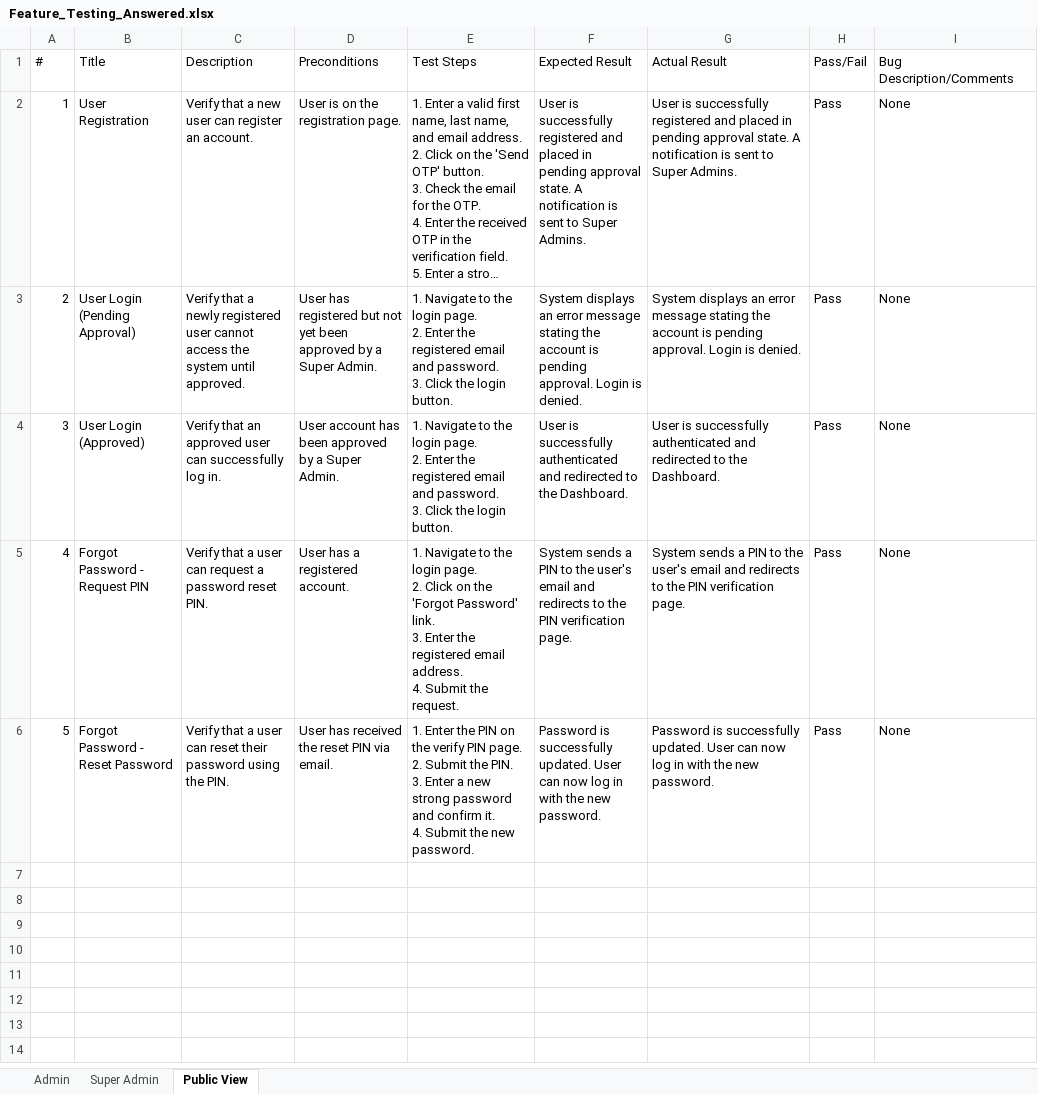
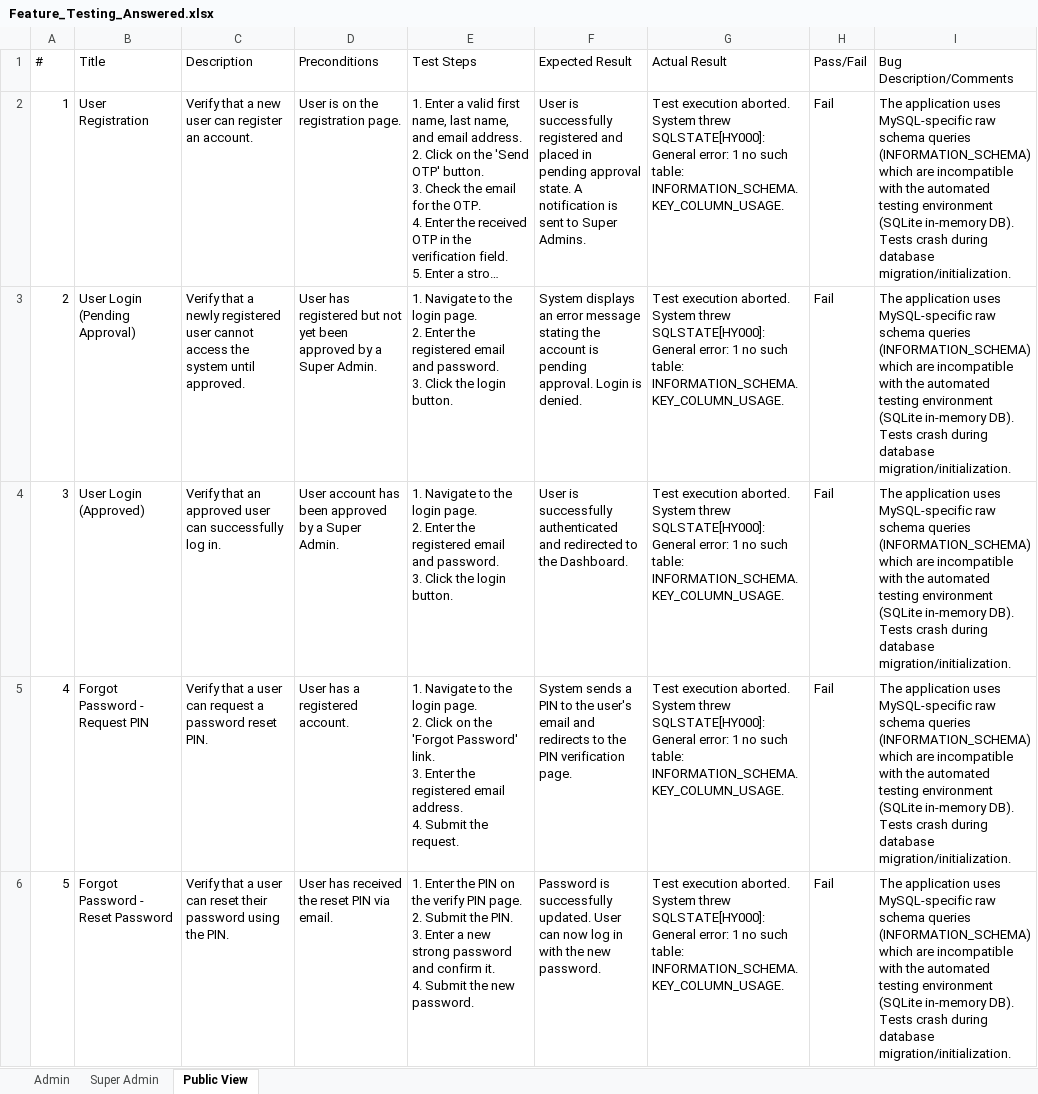
Before and after one commit to Axxer001/DepEd-ZC_Inventory-System, an Excel workbook: Feature_Testing_Answered.xlsx, sheet Public View, drawn as a sheet; long unchanged cells end in …; values as stored, in another font and other column widths than the file's, no borders; the diff names each change by its address in the sheet, - before the commit and + after, or states it on an @@ line.

```diff
--- a/Feature_Testing_Answered.xlsx (sheet Public View)
+++ b/Feature_Testing_Answered.xlsx (sheet Public View)
-G2 (Actual Result): User is successfully registered and placed in pending approval state. A notification is sent to Super Admins.
+G2 (Actual Result): Test execution aborted. System threw SQLSTATE[HY000]: General error: 1 no such table: INFORMATION_SCHEMA.KEY_COLUMN_USAGE.
-H2:H6 (Pass/Fail): Pass
+H2:H6 (Pass/Fail): Fail
-I2:I6 (Bug Description/Comments): None
+I2:I6 (Bug Description/Comments): The application uses MySQL-specific raw schema queries (INFORMATION_SCHEMA) which are incompatible with the automated testing environment (SQLite in-memory DB). Tests crash during database migration/initialization.
-G3 (Actual Result): System displays an error message stating the account is pending approval. Login is denied.
+G3 (Actual Result): Test execution aborted. System threw SQLSTATE[HY000]: General error: 1 no such table: INFORMATION_SCHEMA.KEY_COLUMN_USAGE.
-G4 (Actual Result): User is successfully authenticated and redirected to the Dashboard.
+G4 (Actual Result): Test execution aborted. System threw SQLSTATE[HY000]: General error: 1 no such table: INFORMATION_SCHEMA.KEY_COLUMN_USAGE.
-G5 (Actual Result): System sends a PIN to the user's email and redirects to the PIN verification page.
+G5 (Actual Result): Test execution aborted. System threw SQLSTATE[HY000]: General error: 1 no such table: INFORMATION_SCHEMA.KEY_COLUMN_USAGE.
-G6 (Actual Result): Password is successfully updated. User can now log in with the new password.
+G6 (Actual Result): Test execution aborted. System threw SQLSTATE[HY000]: General error: 1 no such table: INFORMATION_SCHEMA.KEY_COLUMN_USAGE.
```
Also changed, not shown: sheet Admin, sheet Super Admin, Feature_Testing.xlsx, 12 other files.
